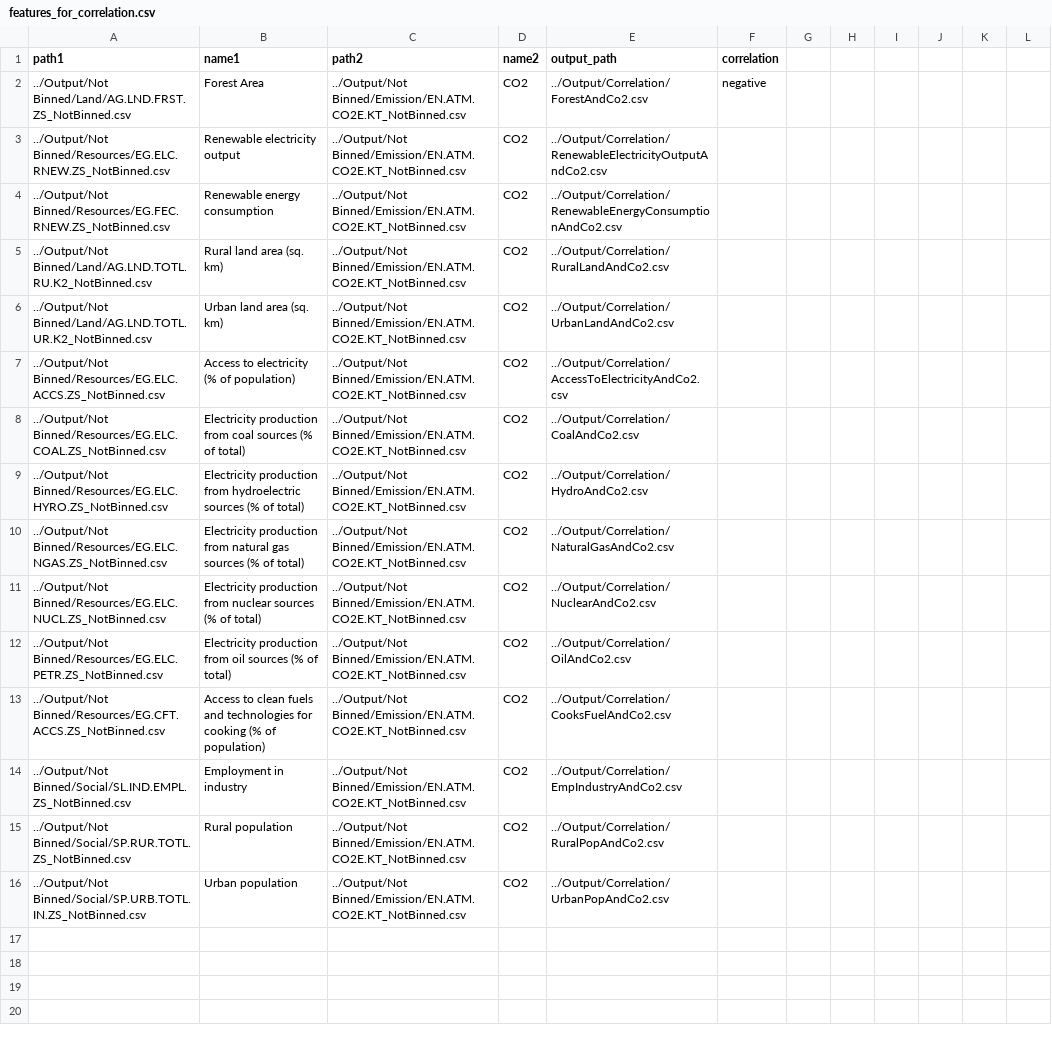
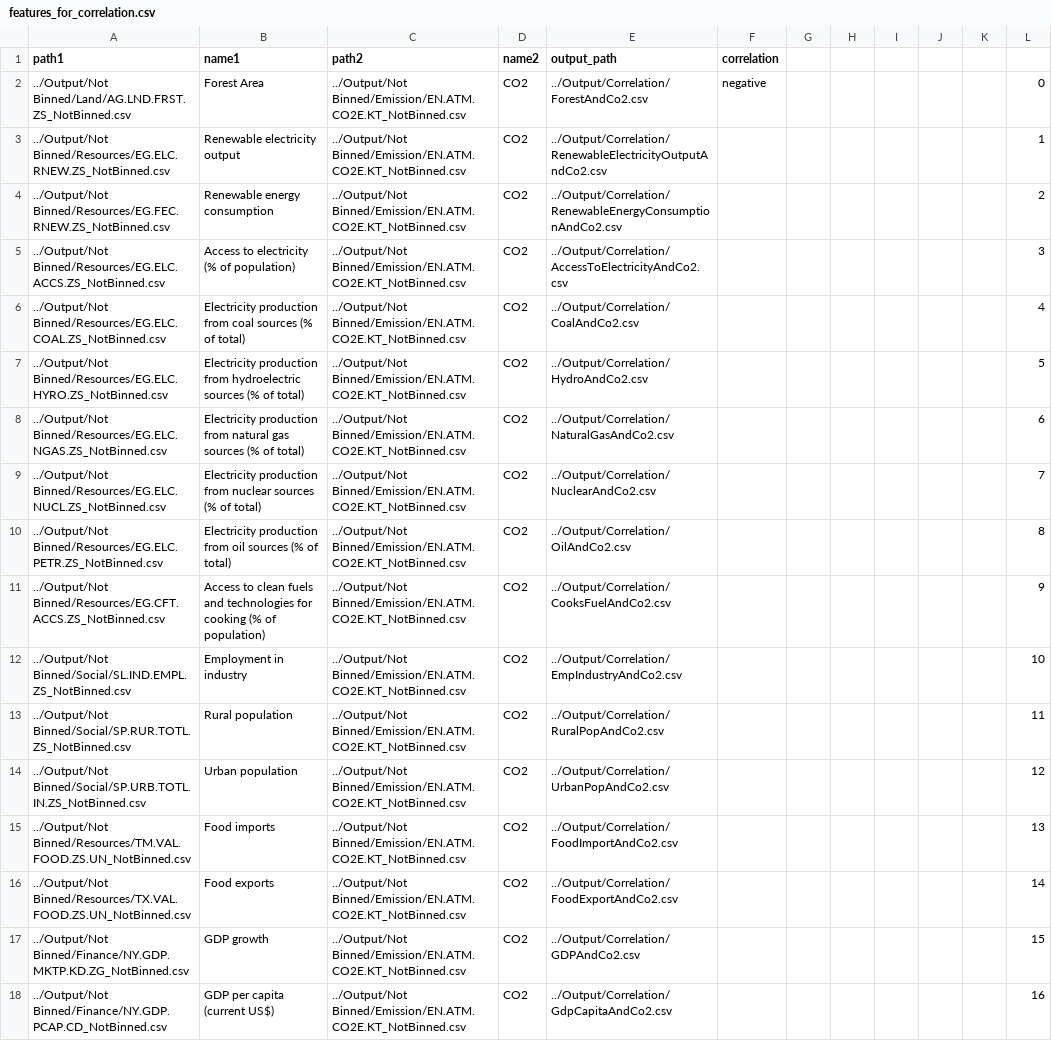
Before and after one commit to Nishant1998/Impact-of-Development-Indicators-on-CO2-Emission, a CSV file: config/features_for_correlation.csv, drawn as a sheet; removed rows and columns are numbered as before the commit, all else as after; the diff names each change by its address in the sheet, - before the commit and + after, or states it on an @@ line.

Commit message:
correlation final

```diff
--- a/config/features_for_correlation.csv
+++ b/config/features_for_correlation.csv
-L2: (empty)
+L2: 0
-L3: (empty)
+L3: 1
-L4: (empty)
+L4: 2
-row 5: ../Output/Not Binned/Land/AG.LND.TOTL.RU.K2_NotBinned.csv | Rural land area (sq. km) | ../Output/Not Binned/Emission/EN.ATM.CO2E.KT_NotBinned.csv | CO2 | ../Output/Correlation/RuralLandAndCo2.csv
-row 6: ../Output/Not Binned/Land/AG.LND.TOTL.UR.K2_NotBinned.csv | Urban land area (sq. km) | ../Output/Not Binned/Emission/EN.ATM.CO2E.KT_NotBinned.csv | CO2 | ../Output/Correlation/UrbanLandAndCo2.csv
-L5: (empty)
+L5: 3
-L6: (empty)
+L6: 4
-L7: (empty)
+L7: 5
-L8: (empty)
+L8: 6
-L9: (empty)
+L9: 7
-L10: (empty)
+L10: 8
-L11: (empty)
+L11: 9
-L12: (empty)
+L12: 10
-L13: (empty)
+L13: 11
-L14: (empty)
+L14: 12
+row 15: ../Output/Not Binned/Resources/TM.VAL.FOOD.ZS.UN_NotBinned.csv | Food imports | ../Output/Not Binned/Emission/EN.ATM.CO2E.KT_NotBinned.csv | CO2 | ../Output/Correlation/FoodImportAndCo2.csv |  |  |  |  |  |  | 13
+row 16: ../Output/Not Binned/Resources/TX.VAL.FOOD.ZS.UN_NotBinned.csv | Food exports | ../Output/Not Binned/Emission/EN.ATM.CO2E.KT_NotBinned.csv | CO2 | ../Output/Correlation/FoodExportAndCo2.csv |  |  |  |  |  |  | 14
+row 17: ../Output/Not Binned/Finance/NY.GDP.MKTP.KD.ZG_NotBinned.csv | GDP growth | ../Output/Not Binned/Emission/EN.ATM.CO2E.KT_NotBinned.csv | CO2 | ../Output/Correlation/GDPAndCo2.csv |  |  |  |  |  |  | 15
+row 18: ../Output/Not Binned/Finance/NY.GDP.PCAP.CD_NotBinned.csv | GDP per capita (current US$) | ../Output/Not Binned/Emission/EN.ATM.CO2E.KT_NotBinned.csv | CO2 | ../Output/Correlation/GdpCapitaAndCo2.csv |  |  |  |  |  |  | 16
```
Also changed, not shown: Output/Correlation/CooksFuelAndCo2.csv, Output/Correlation/RenewableElectricityOutputAndCo2.csv, 26 other files.
